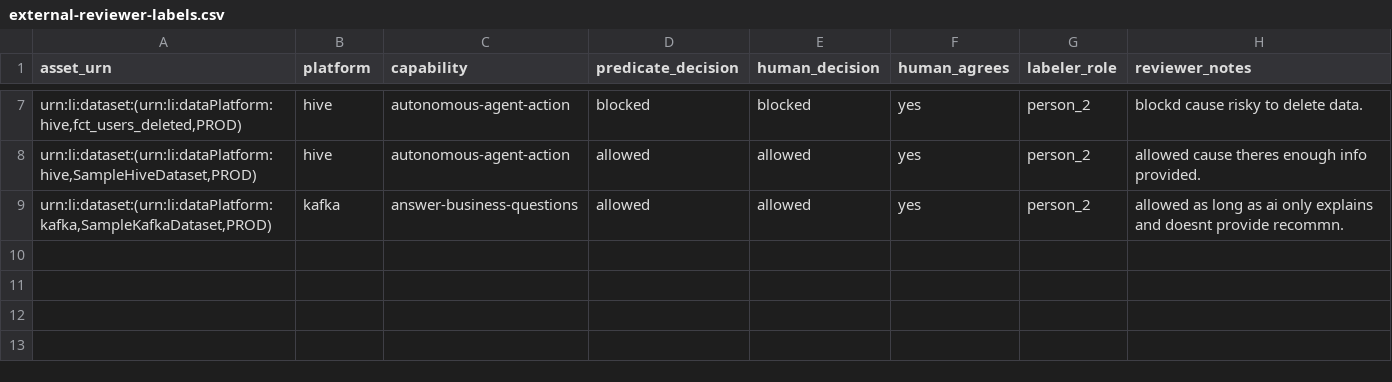
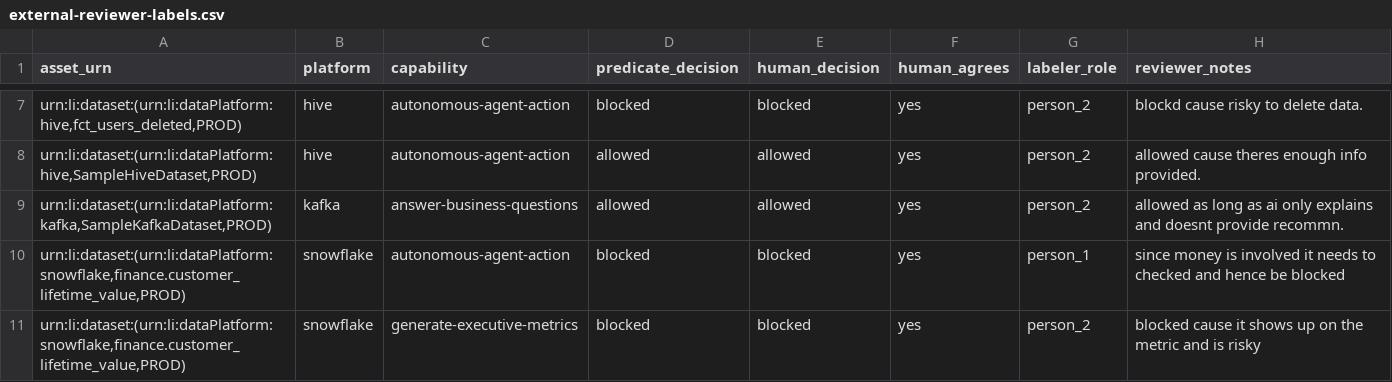
Before and after one commit to tam2vec/MetaGate, a CSV file: examples/benchmark/external-reviewer-labels.csv, drawn as a sheet; only a part is shown, gaps mark what is left out; the diff names each change by its address in the sheet, - before the commit and + after, or states it on an @@ line.

Commit message:
Add finance external labels

```diff
--- a/examples/benchmark/external-reviewer-labels.csv
+++ b/examples/benchmark/external-reviewer-labels.csv
+row 10: urn:li:dataset:(urn:li:dataPlatform:snowflake,finance.customer_lifetime_value,PROD) | snowflake | autonomous-agent-action | blocked | blocked | yes | person_1 | since money is involved it needs to checked and hence be blocked
+row 11: urn:li:dataset:(urn:li:dataPlatform:snowflake,finance.customer_lifetime_value,PROD) | snowflake | generate-executive-metrics | blocked | blocked | yes | person_2 | blocked cause it shows up on the metric and is risky
```
Also changed, not shown: 3 other files.
